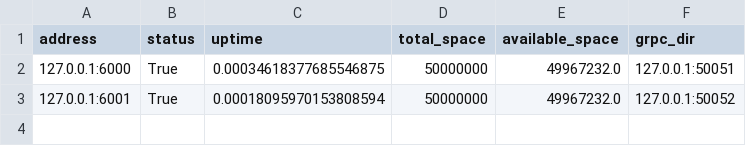
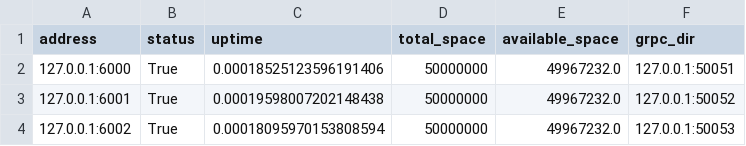
Before and after one commit to srodriguev/st0263-Proyecto1, a CSV file: NameNode/datanodes/registered_datanodes.csv, drawn as a sheet.

Commit message:
Corregida la funcion de Download desde el menu. Correcciones al failover de NameNodes

```diff
--- a/NameNode/datanodes/registered_datanodes.csv
+++ b/NameNode/datanodes/registered_datanodes.csv
@@ -1,3 +1,4 @@
 address,status,uptime,total_space,available_space,grpc_dir
-127.0.0.1:6000,True,0.00034618377685546875,50000000,49967232.0,127.0.0.1:50051
-127.0.0.1:6001,True,0.00018095970153808594,50000000,49967232.0,127.0.0.1:50052
+127.0.0.1:6000,True,0.00018525123596191406,50000000,49967232.0,127.0.0.1:50051
+127.0.0.1:6001,True,0.00019598007202148438,50000000,49967232.0,127.0.0.1:50052
+127.0.0.1:6002,True,0.00018095970153808594,50000000,49967232.0,127.0.0.1:50053
```
Also changed, not shown: 40 other files.
